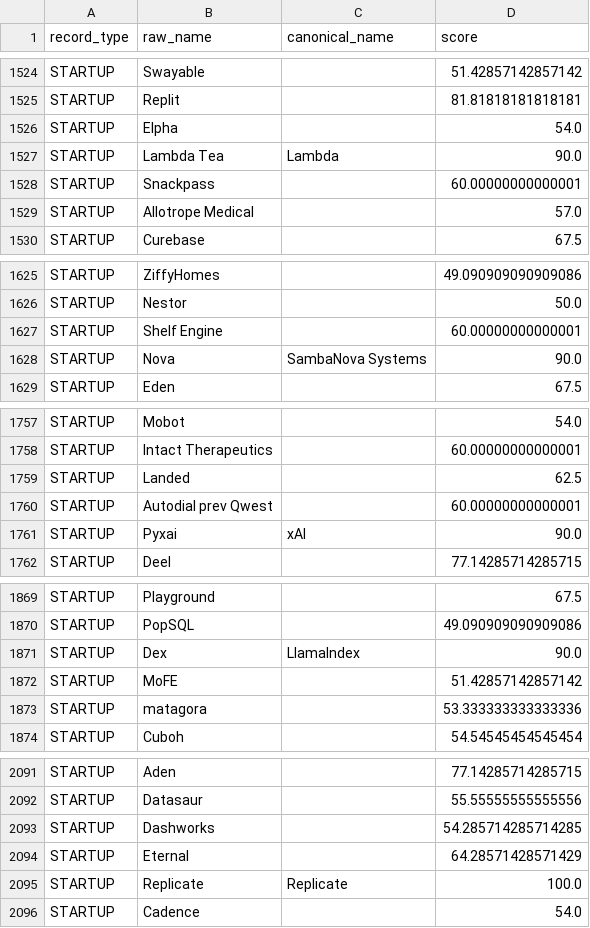
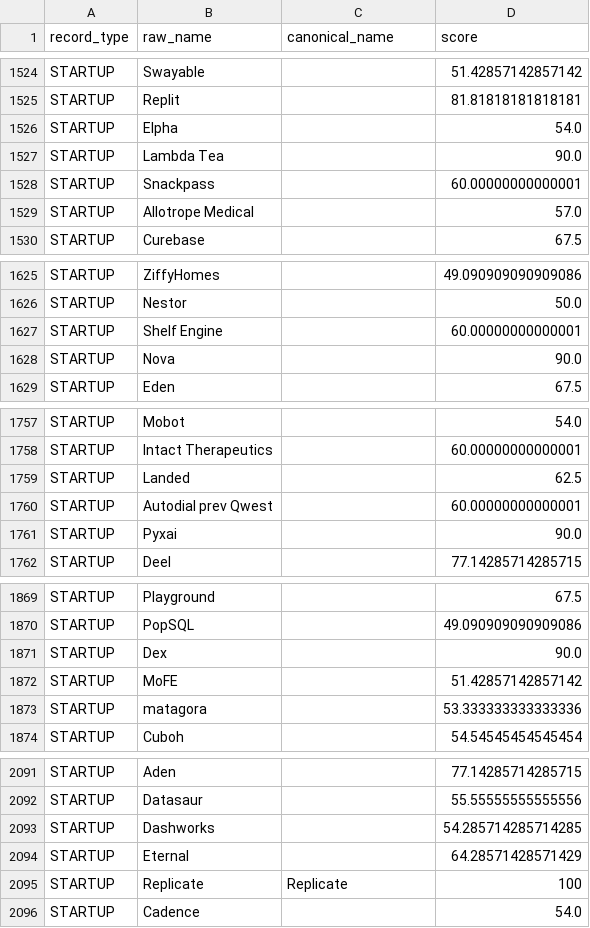
Before and after one commit to sathvikvarma-16/frontieratlas-ingestion-pipeline, a CSV file: data/tabs/Entity Mapping Log.csv, drawn as a sheet; only a part is shown, gaps mark what is left out; the diff covers the shown part only.

```diff
--- a/data/tabs/Entity Mapping Log.csv
+++ b/data/tabs/Entity Mapping Log.csv
@@ -1526,3 +1526,3 @@ STARTUP,Replit,,81.81818181818181
 STARTUP,Elpha,,54.0
-STARTUP,Lambda Tea,Lambda,90.0
+STARTUP,Lambda Tea,,90.0
 STARTUP,Snackpass,,60.00000000000001
@@ -1627,3 +1627,3 @@ STARTUP,Nestor,,50.0
 STARTUP,Shelf Engine,,60.00000000000001
-STARTUP,Nova,SambaNova Systems,90.0
+STARTUP,Nova,,90.0
 STARTUP,Eden,,67.5
@@ -1760,3 +1760,3 @@ STARTUP,Landed,,62.5
 STARTUP,Autodial prev Qwest,,60.00000000000001
-STARTUP,Pyxai,xAI,90.0
+STARTUP,Pyxai,,90.0
 STARTUP,Deel,,77.14285714285715
@@ -1870,3 +1870,3 @@ STARTUP,Playground,,67.5
 STARTUP,PopSQL,,49.090909090909086
-STARTUP,Dex,LlamaIndex,90.0
+STARTUP,Dex,,90.0
 STARTUP,MoFE,,51.42857142857142
@@ -2094,3 +2094,3 @@ STARTUP,Dashworks,,54.285714285714285
 STARTUP,Eternal,,64.28571428571429
-STARTUP,Replicate,Replicate,100.0
+STARTUP,Replicate,Replicate,100
 STARTUP,Cadence,,54.0
```
Also changed, not shown: 36 edited cells elsewhere in this file, 2 other files.
